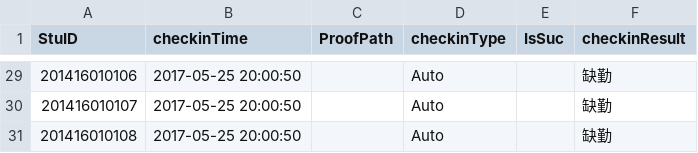
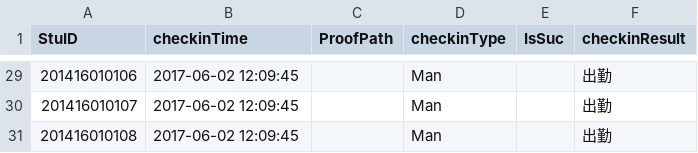
Before and after one commit to pajarnas/class_checkin_base_on_wechat, a CSV file: internal/checkin/2004344_51610134_3_checkinDetail.csv, drawn as a sheet; only a part is shown, gaps mark what is left out; the diff covers the shown part only.

```diff
--- a/internal/checkin/2004344_51610134_3_checkinDetail.csv
+++ b/internal/checkin/2004344_51610134_3_checkinDetail.csv
@@ -29,3 +29,3 @@ StuID,checkinTime,ProofPath,checkinType,IsSuc,checkinResult
-201416010106,2017-05-25 20:00:50,,Auto,,缺勤
-201416010107,2017-05-25 20:00:50,,Auto,,缺勤
-201416010108,2017-05-25 20:00:50,,Auto,,缺勤
+201416010106,2017-06-02 12:09:45,,Man,,出勤
+201416010107,2017-06-02 12:09:45,,Man,,出勤
+201416010108,2017-06-02 12:09:45,,Man,,出勤
```
Also changed, not shown: 96 edited cells elsewhere in this file, internal/checkin/2004344_51610134_4_checkinDetail.csv, internal/checkin/2004344_51610134_8_checkinDetail.csv, 33 other files.
